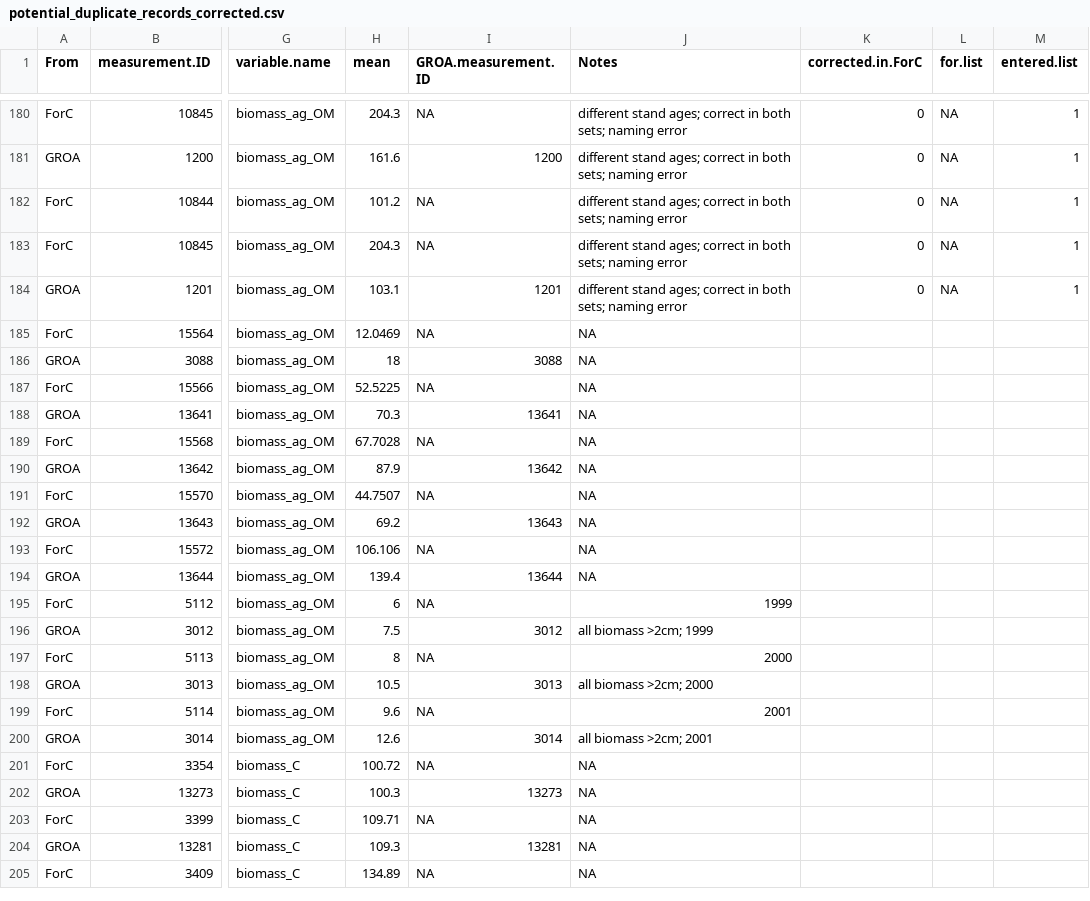
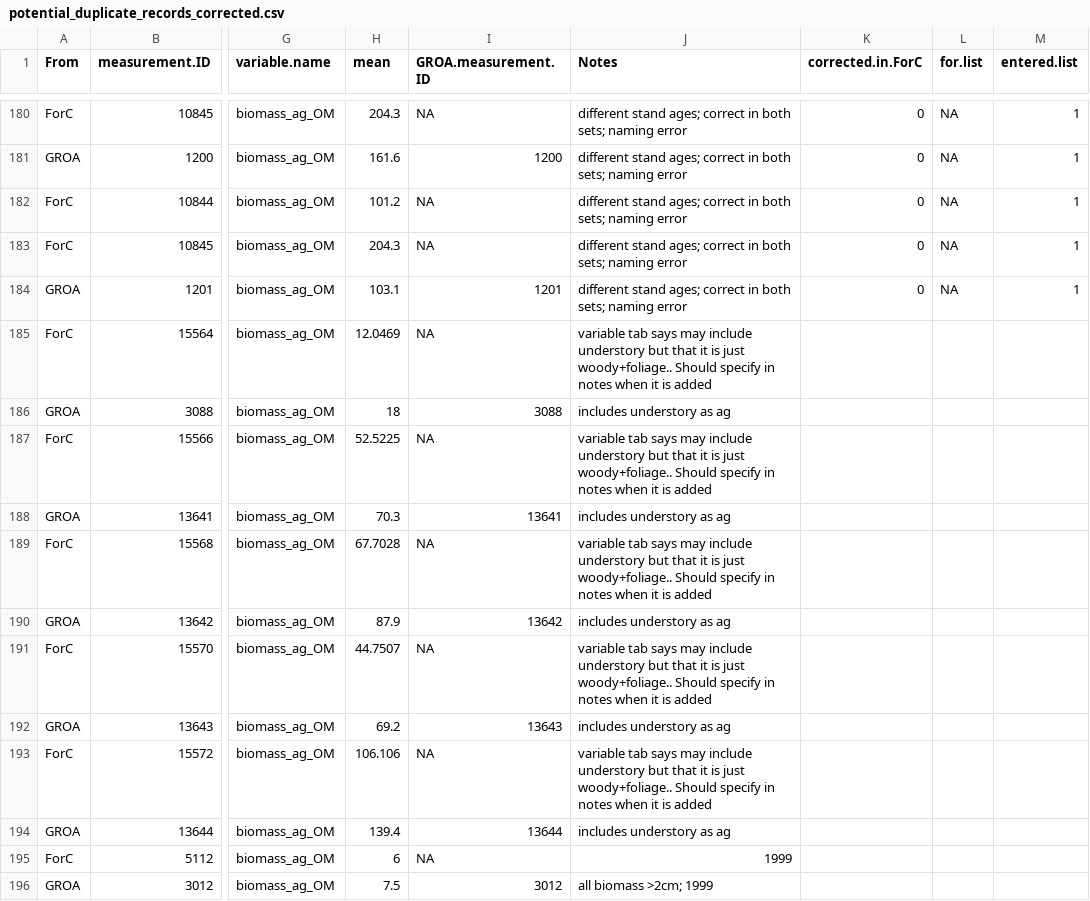
Before and after one commit to forc-db/GROA, a CSV file: Duplicates_processing/potential_duplicate_records_corrected.csv, drawn as a sheet; only a part is shown, gaps mark what is left out; the shorter side is filled out with more unchanged rows; the diff names each change by its address in the sheet, - before the commit and + after, or states it on an @@ line.

```diff
--- a/Duplicates_processing/potential_duplicate_records_corrected.csv
+++ b/Duplicates_processing/potential_duplicate_records_corrected.csv
-J185 (Notes): NA
+J185 (Notes): variable tab says may include understory but that it is just woody+foliage.. Should specify in notes when it is added
-J186 (Notes): NA
+J186 (Notes): includes understory as ag
-J187 (Notes): NA
+J187 (Notes): variable tab says may include understory but that it is just woody+foliage.. Should specify in notes when it is added
-J188 (Notes): NA
+J188 (Notes): includes understory as ag
-J189 (Notes): NA
+J189 (Notes): variable tab says may include understory but that it is just woody+foliage.. Should specify in notes when it is added
-J190 (Notes): NA
+J190 (Notes): includes understory as ag
-J191 (Notes): NA
+J191 (Notes): variable tab says may include understory but that it is just woody+foliage.. Should specify in notes when it is added
-J192 (Notes): NA
+J192 (Notes): includes understory as ag
-J193 (Notes): NA
+J193 (Notes): variable tab says may include understory but that it is just woody+foliage.. Should specify in notes when it is added
-J194 (Notes): NA
+J194 (Notes): includes understory as ag
```
Also changed, not shown: Duplicates_processing/ForC.GROA.potential.duplicate.measurement.list.csv.
